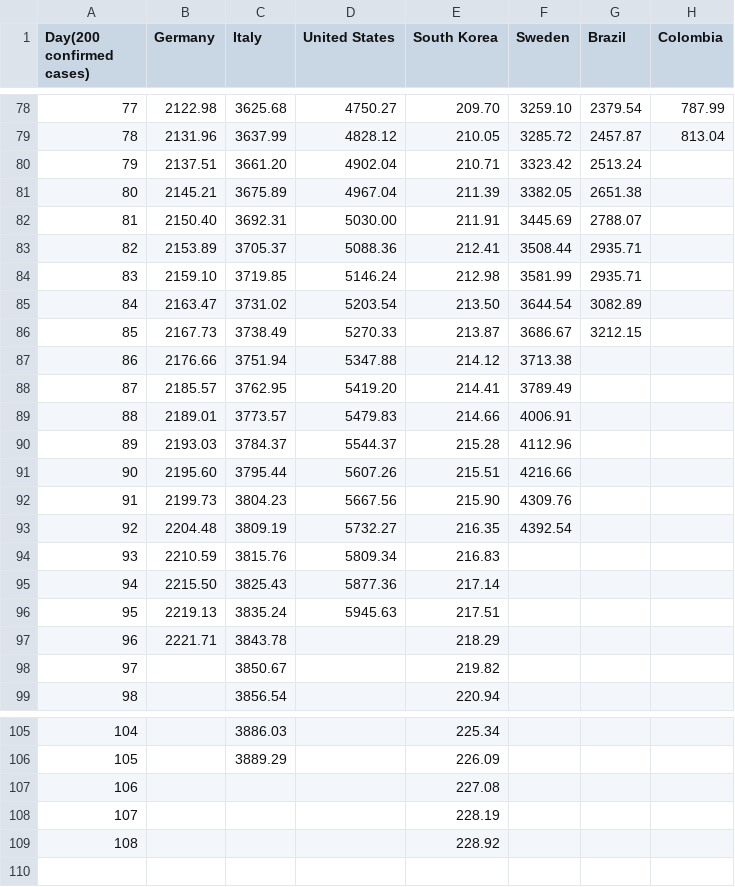
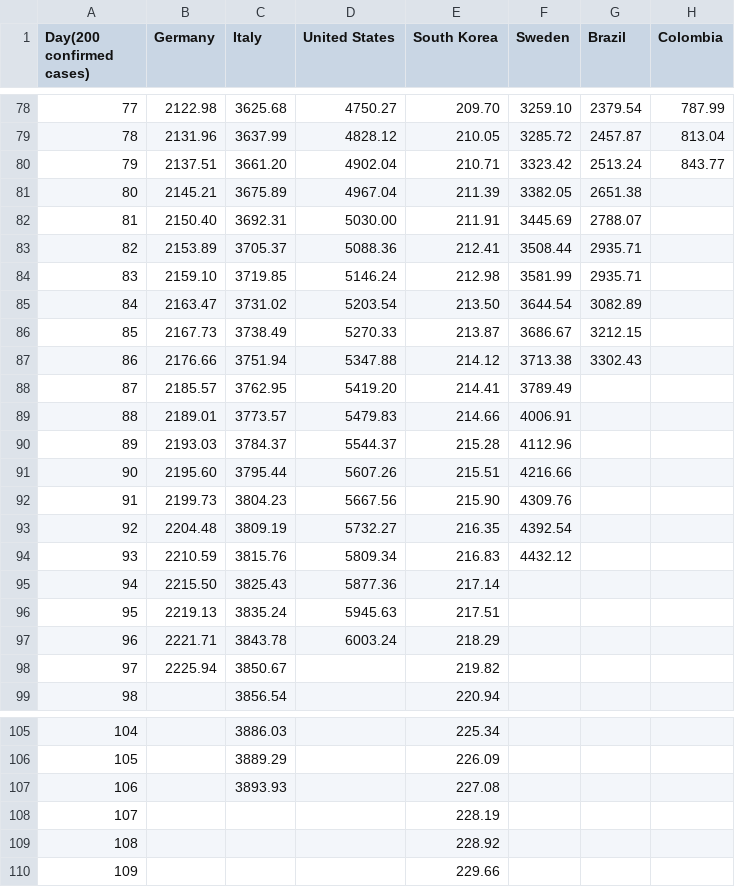
Before and after one commit to ideascol/covid19, a CSV file: data/data_million_confirmed_cases_countries.csv, drawn as a sheet; only a part is shown, gaps mark what is left out.

```diff
--- a/data/data_million_confirmed_cases_countries.csv
+++ b/data/data_million_confirmed_cases_countries.csv
@@ -79,3 +79,3 @@ Day(200 confirmed cases),Germany,Italy,United States,South Korea,Sweden,Brazil,C
 78,2131.96,3637.99,4828.12,210.05,3285.72,2457.87,813.04
-79,2137.51,3661.20,4902.04,210.71,3323.42,2513.24,
+79,2137.51,3661.20,4902.04,210.71,3323.42,2513.24,843.77
 80,2145.21,3675.89,4967.04,211.39,3382.05,2651.38,
@@ -86,3 +86,3 @@ Day(200 confirmed cases),Germany,Italy,United States,South Korea,Sweden,Brazil,C
 85,2167.73,3738.49,5270.33,213.87,3686.67,3212.15,
-86,2176.66,3751.94,5347.88,214.12,3713.38,,
+86,2176.66,3751.94,5347.88,214.12,3713.38,3302.43,
 87,2185.57,3762.95,5419.20,214.41,3789.49,,
@@ -93,7 +93,7 @@ Day(200 confirmed cases),Germany,Italy,United States,South Korea,Sweden,Brazil,C
 92,2204.48,3809.19,5732.27,216.35,4392.54,,
-93,2210.59,3815.76,5809.34,216.83,,,
+93,2210.59,3815.76,5809.34,216.83,4432.12,,
 94,2215.50,3825.43,5877.36,217.14,,,
 95,2219.13,3835.24,5945.63,217.51,,,
-96,2221.71,3843.78,,218.29,,,
-97,,3850.67,,219.82,,,
+96,2221.71,3843.78,6003.24,218.29,,,
+97,2225.94,3850.67,,219.82,,,
 98,,3856.54,,220.94,,,
@@ -106,4 +106,5 @@ Day(200 confirmed cases),Germany,Italy,United States,South Korea,Sweden,Brazil,C
 105,,3889.29,,226.09,,,
-106,,,,227.08,,,
+106,,3893.93,,227.08,,,
 107,,,,228.19,,,
 108,,,,228.92,,,
+109,,,,229.66,,,
```
Also changed, not shown: data/data_200day_confirmed_cases_countries.csv, data/data_col.csv, 9 other files.
